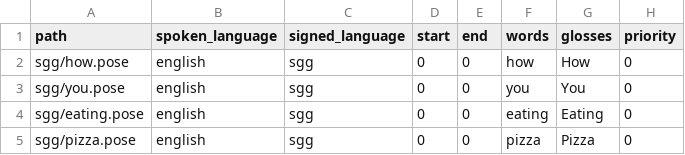
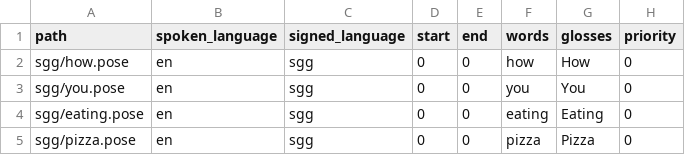
Before and after one commit to Sahanasb2002/video_to_text-and-spoken_to_sign, a CSV file: spoken-to-signed-translation-main/spoken-to-signed-translation-main/assets/dummy_lexicon/index.csv, drawn as a sheet.

Commit message:
index.csv

```diff
--- a/spoken-to-signed-translation-main/spoken-to-signed-translation-main/assets/dummy_lexicon/index.csv
+++ b/spoken-to-signed-translation-main/spoken-to-signed-translation-main/assets/dummy_lexicon/index.csv
@@ -1,5 +1,5 @@
 path,spoken_language,signed_language,start,end,words,glosses,priority
-sgg/how.pose,english,sgg,0,0,how,How,0
-sgg/you.pose,english,sgg,0,0,you,You,0
-sgg/eating.pose,english,sgg,0,0,eating,Eating,0
-sgg/pizza.pose,english,sgg,0,0,pizza,Pizza,0
+sgg/how.pose,en,sgg,0,0,how,How,0
+sgg/you.pose,en,sgg,0,0,you,You,0
+sgg/eating.pose,en,sgg,0,0,eating,Eating,0
+sgg/pizza.pose,en,sgg,0,0,pizza,Pizza,0
```
